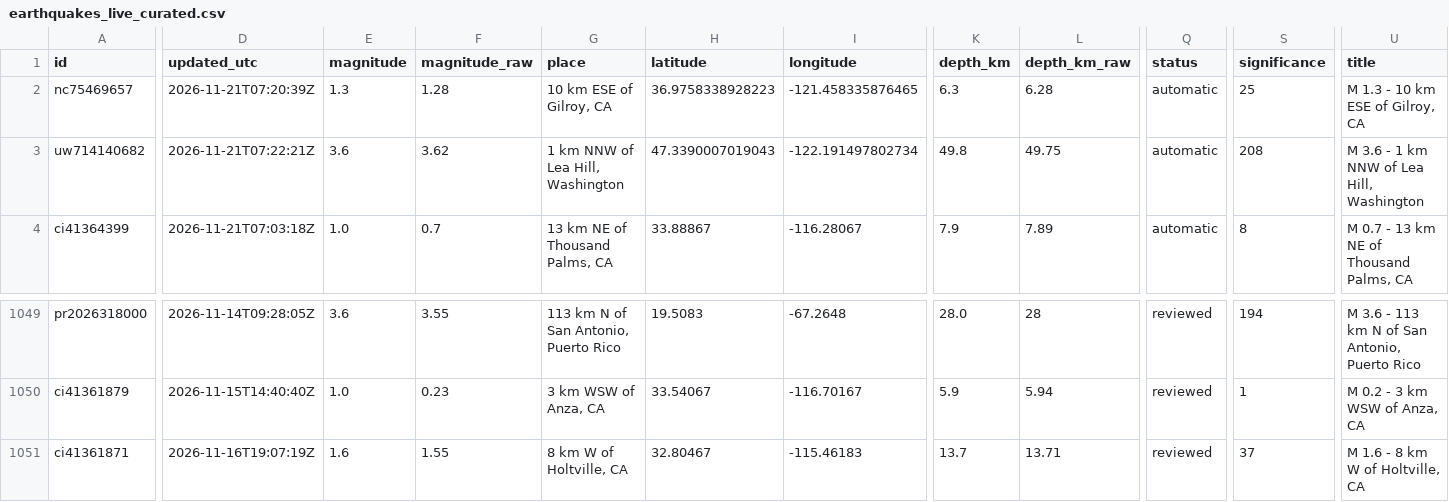
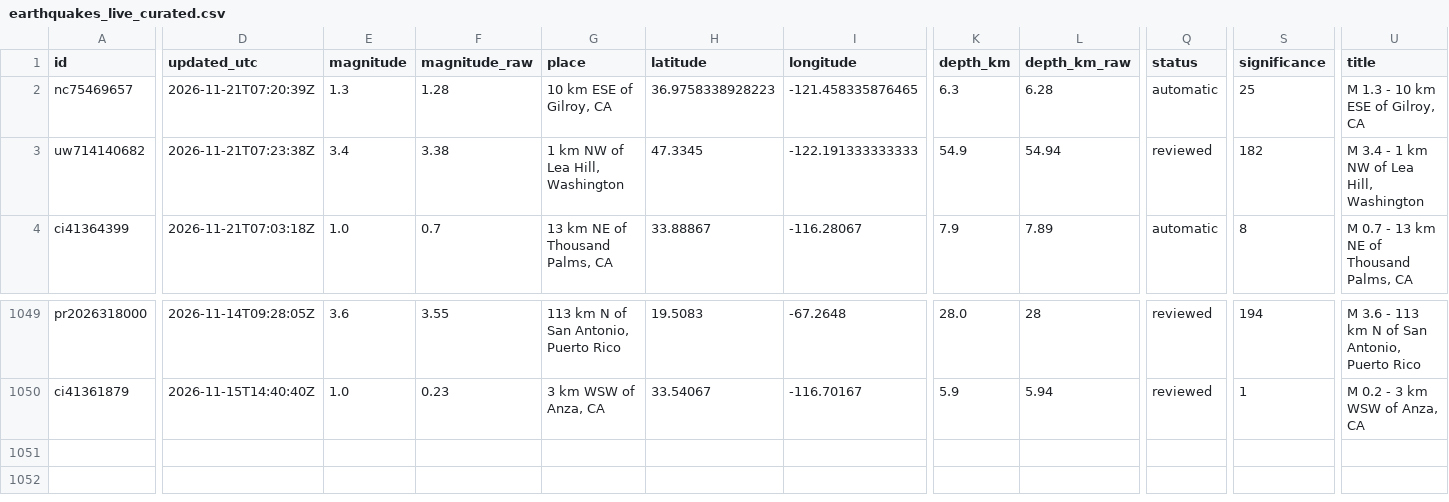
Before and after one commit to IFC-Chalaco/usgs-seismic-dashboard, a CSV file: docs/data/earthquakes_live_curated.csv, drawn as a sheet; only a part is shown, gaps mark what is left out; rows hold the shown columns only; the diff names each change by its address in the sheet, - before the commit and + after, or states it on an @@ line.

```diff
--- a/docs/data/earthquakes_live_curated.csv
+++ b/docs/data/earthquakes_live_curated.csv
-D3 (updated_utc): 2026-11-21T07:22:21Z
+D3 (updated_utc): 2026-11-21T07:23:38Z
-E3 (magnitude): 3.6
+E3 (magnitude): 3.4
-F3 (magnitude_raw): 3.62
+F3 (magnitude_raw): 3.38
-G3 (place): 1 km NNW of Lea Hill, Washington
+G3 (place): 1 km NW of Lea Hill, Washington
-H3 (latitude): 47.3390007019043
+H3 (latitude): 47.3345
-I3 (longitude): -122.191497802734
+I3 (longitude): -122.191333333333
-K3 (depth_km): 49.8
+K3 (depth_km): 54.9
-L3 (depth_km_raw): 49.75
+L3 (depth_km_raw): 54.94
-Q3 (status): automatic
+Q3 (status): reviewed
-S3 (significance): 208
+S3 (significance): 182
-U3 (title): M 3.6 - 1 km NNW of Lea Hill, Washington
+U3 (title): M 3.4 - 1 km NW of Lea Hill, Washington
-row 1051: ci41361871 | 2026-11-16T19:07:19Z | 1.6 | 1.55 | 8 km W of Holtville, CA | 32.80467 | -115.46183 | 13.7 | 13.71 | reviewed | 37 | M 1.6 - 8 km W of Holtville, CA
```
Also changed, not shown: usgs_seismic_stream/exports/earthquakes_live_curated.csv, 6 other files.
